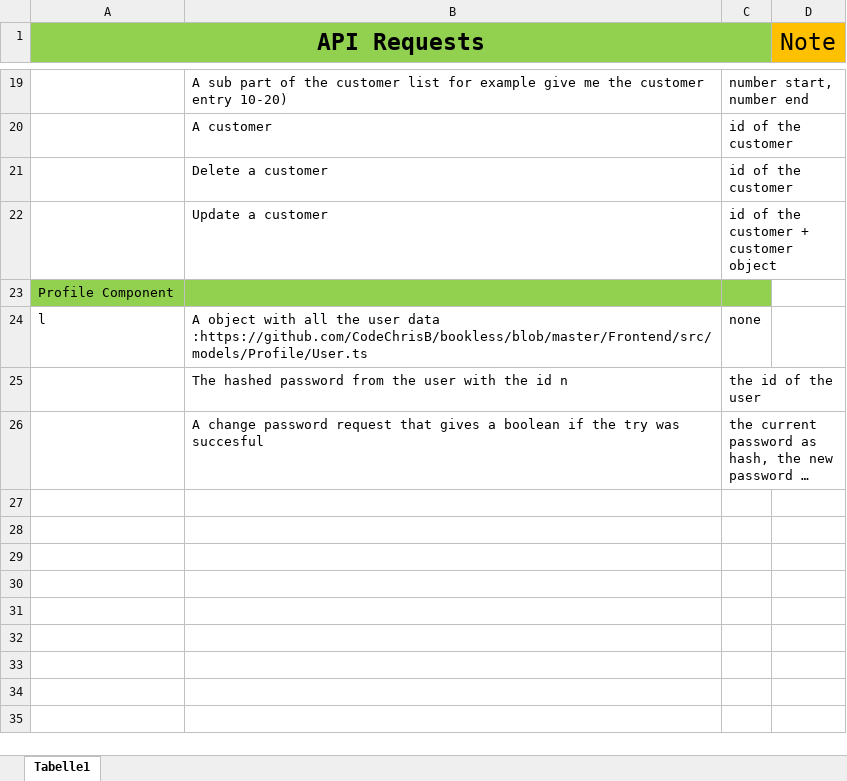
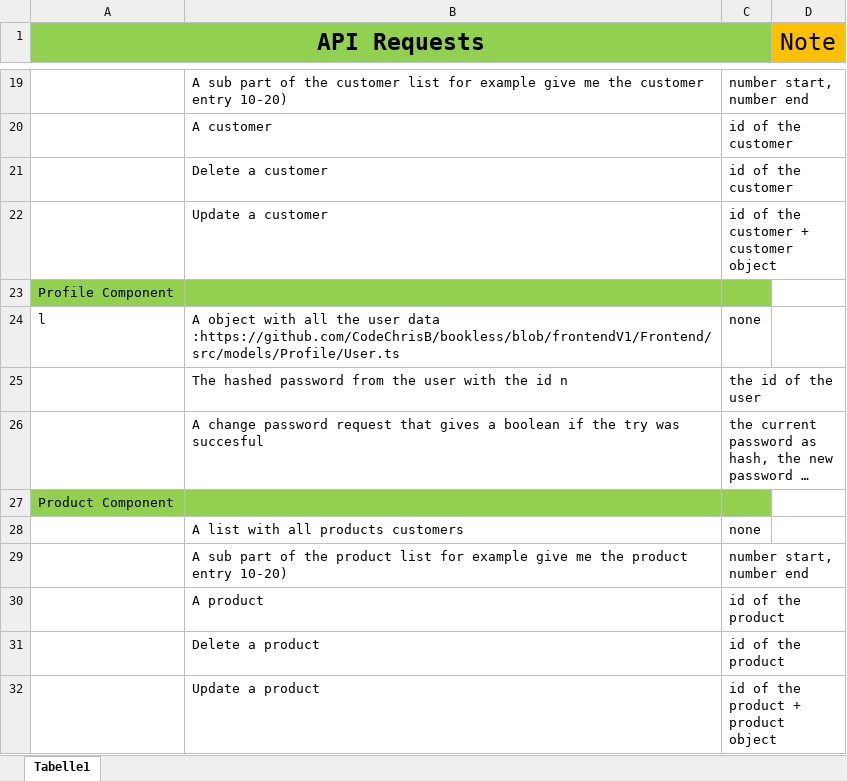
Before and after one commit to CodeChrisB/BooklessDocs, an Excel workbook: DataBaseApi/Requests.xlsx, sheet Tabelle1, drawn as a sheet; only a part is shown, gaps mark what is left out; long unchanged cells end in …; values as stored, in another font and other column widths than the file's, no borders; the diff names each change by its address in the sheet, - before the commit and + after, or states it on an @@ line.

Commit message:
wrong url

```diff
--- a/DataBaseApi/Requests.xlsx (sheet Tabelle1)
+++ b/DataBaseApi/Requests.xlsx (sheet Tabelle1)
-B24: …user data :https://github.com/CodeChrisB/bookless/blob/master/Frontend/src/models/Profile/User.ts
+B24: …user data :https://github.com/CodeChrisB/bookless/blob/frontendV1/Frontend/src/models/Profile/User.ts
+row 27: Product Component
+row 28:  | A list with all products customers | none
+row 29:  | A sub part of the product list for example give me the product entry 10-20) | number start, number end
+row 30:  | A product | id of the product
+row 31:  | Delete a product | id of the product
+row 32:  | Update a product | id of the product + product object
```
